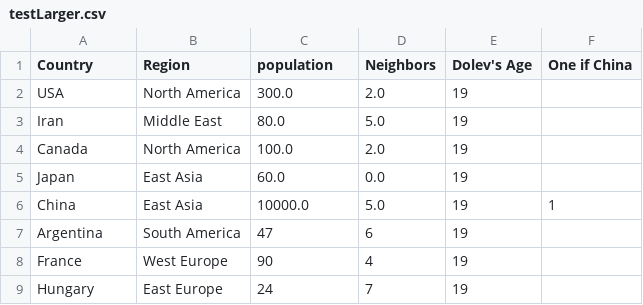
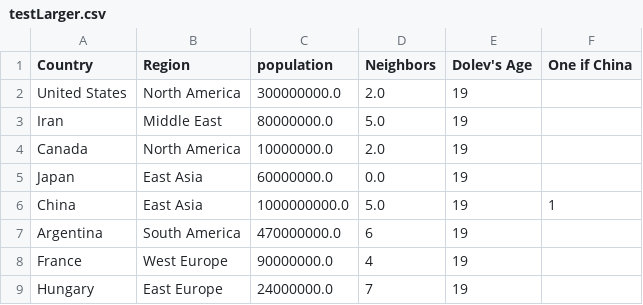
Before and after one commit to raybicboi/214-vis-framework, a CSV file: src/main/java/data/testLarger.csv, drawn as a sheet.

```diff
--- a/src/main/java/data/testLarger.csv
+++ b/src/main/java/data/testLarger.csv
@@ -1,9 +1,9 @@
 Country,Region,population,Neighbors,Dolev's Age,One if China
-USA,North America,300.0,2.0,19
-Iran,Middle East,80.0,5.0,19
-Canada,North America,100.0,2.0,19
-Japan,East Asia,60.0,0.0,19
-China,East Asia,10000.0,5.0,19,1
-Argentina, South America, 47,6,19
-France, West Europe, 90,4,19
-Hungary, East Europe, 24, 7, 19
+United States,North America,300000000.0,2.0,19
+Iran,Middle East,80000000.0,5.0,19
+Canada,North America,10000000.0,2.0,19
+Japan,East Asia,60000000.0,0.0,19
+China,East Asia,1000000000.0,5.0,19,1
+Argentina, South America, 470000000.0,6,19
+France, West Europe, 90000000.0,4,19
+Hungary, East Europe, 24000000.0, 7, 19
```
Also changed, not shown: 7 other files.
